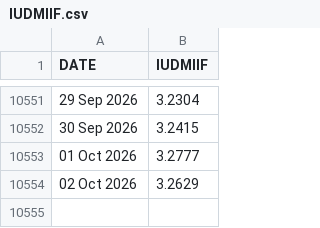
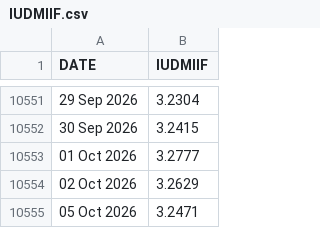
Before and after one commit to hdcapital/sovereign-debt-model, a CSV file: data/raw/boe/IUDMIIF.csv, drawn as a sheet; only a part is shown, gaps mark what is left out.

```diff
--- a/data/raw/boe/IUDMIIF.csv
+++ b/data/raw/boe/IUDMIIF.csv
@@ -10554 +10554,2 @@ DATE,IUDMIIF
 02 Oct 2026,3.2629
+05 Oct 2026,3.2471
```
Also changed, not shown: data/catalog.csv, data/clean/gold.csv, 11 other files.
